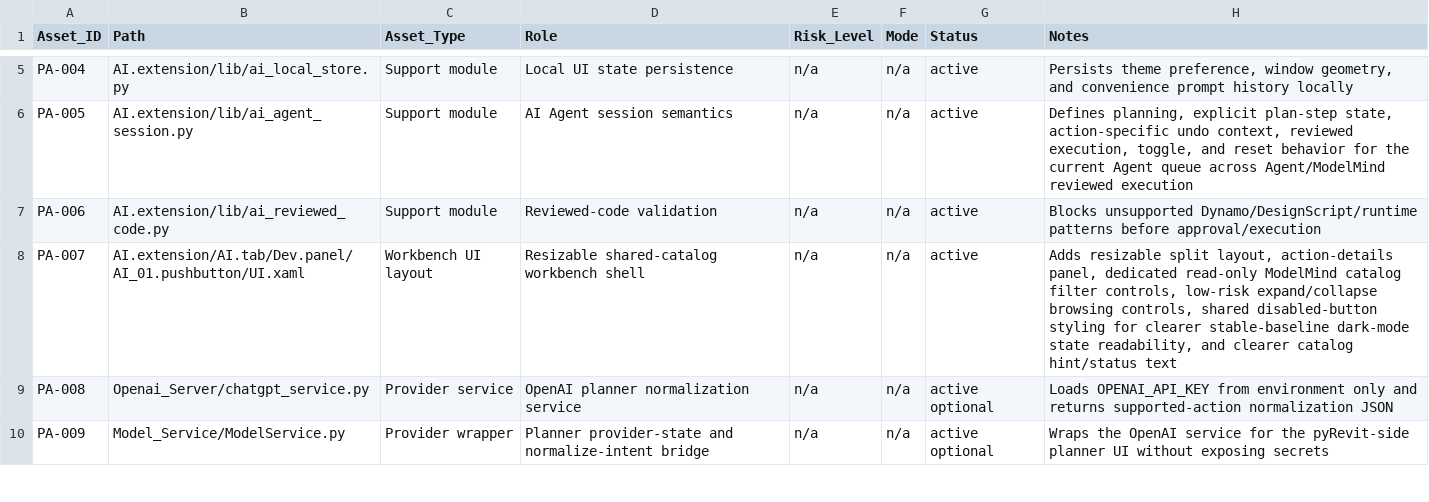
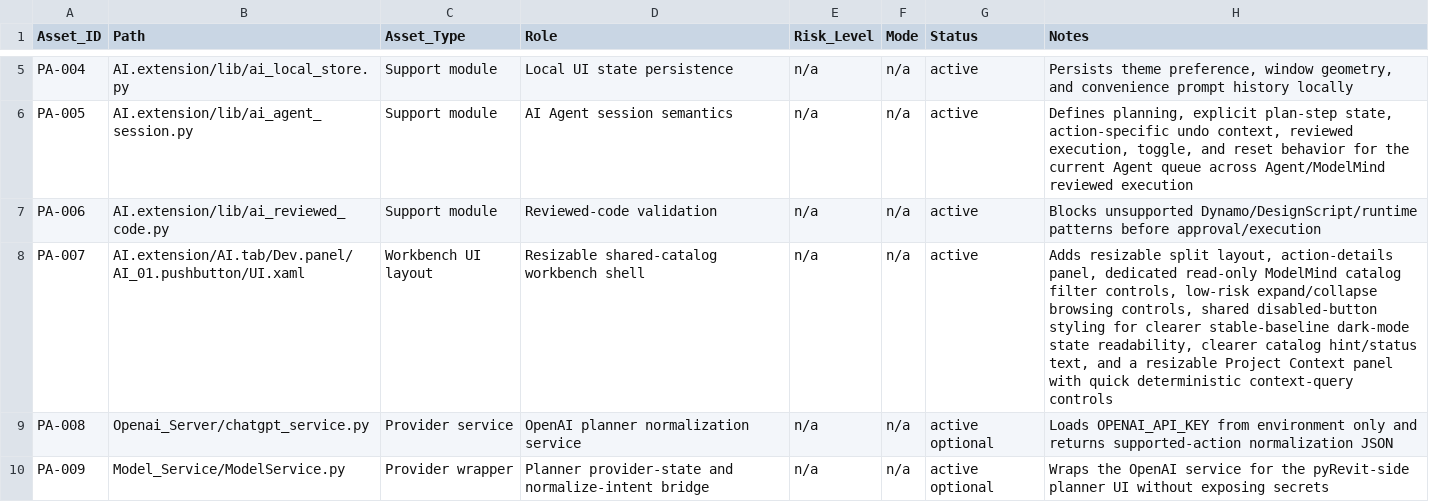
Before and after one commit to BIM3DNA/AI-Systems-Intelligent-Automation, a CSV file: WBSO/Data_Models/prompt_asset_manifest.csv, drawn as a sheet; only a part is shown, gaps mark what is left out; the diff covers the shown part only.

```diff
--- a/WBSO/Data_Models/prompt_asset_manifest.csv
+++ b/WBSO/Data_Models/prompt_asset_manifest.csv
@@ -7,3 +7,3 @@ PA-005,AI.extension/lib/ai_agent_session.py,Support module,AI Agent session sema
 PA-006,AI.extension/lib/ai_reviewed_code.py,Support module,Reviewed-code validation,n/a,n/a,active,"Blocks unsupported Dynamo/DesignScript/runtime patterns before approval/execution"
-PA-007,AI.extension/AI.tab/Dev.panel/AI_01.pushbutton/UI.xaml,Workbench UI layout,Resizable shared-catalog workbench shell,n/a,n/a,active,"Adds resizable split layout, action-details panel, dedicated read-only ModelMind catalog filter controls, low-risk expand/collapse browsing controls, shared disabled-button styling for clearer stable-baseline dark-mode state readability, and clearer catalog hint/status text"
+PA-007,AI.extension/AI.tab/Dev.panel/AI_01.pushbutton/UI.xaml,Workbench UI layout,Resizable shared-catalog workbench shell,n/a,n/a,active,"Adds resizable split layout, action-details panel, dedicated read-only ModelMind catalog filter controls, low-risk expand/collapse browsing controls, shared disabled-button styling for clearer stable-baseline dark-mode state readability, clearer catalog hint/status text, and a resizable Project Context panel with quick deterministic context-query controls"
 PA-008,Openai_Server/chatgpt_service.py,Provider service,OpenAI planner normalization service,n/a,n/a,active optional,"Loads OPENAI_API_KEY from environment only and returns supported-action normalization JSON"
```
Also changed, not shown: 1 edited cell elsewhere in this file, WBSO/Testing_Validation/experiment_log.csv, 10 other files.
